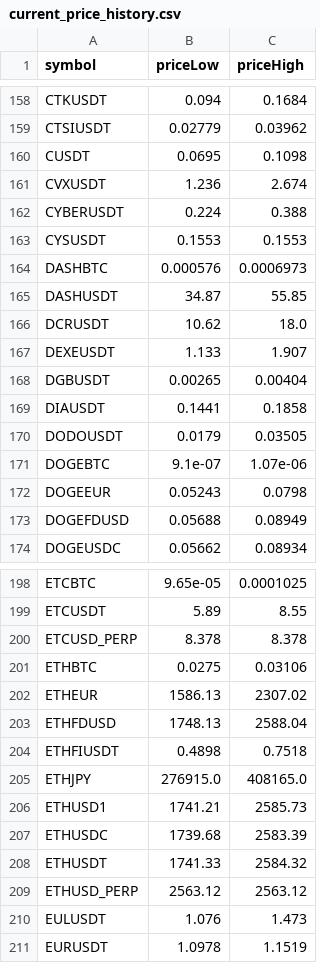
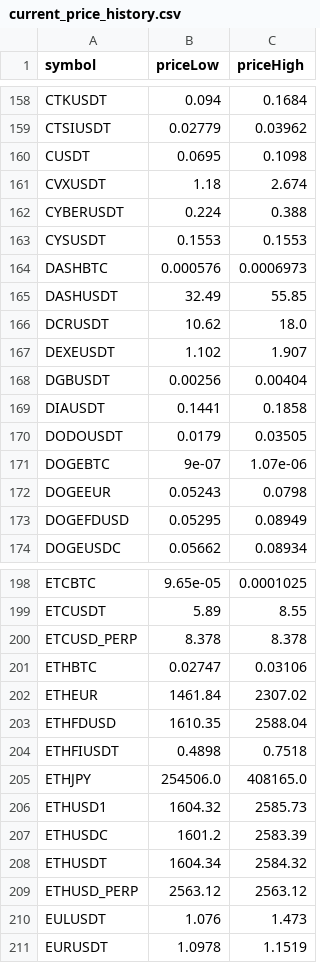
Before and after one commit to miaranarm/binance_bot_audit, a CSV file: results/current_price_history.csv, drawn as a sheet; only a part is shown, gaps mark what is left out; the diff covers the shown part only.

```diff
--- a/results/current_price_history.csv
+++ b/results/current_price_history.csv
@@ -160,3 +160,3 @@ CTSIUSDT,0.02779,0.03962
 CUSDT,0.0695,0.1098
-CVXUSDT,1.236,2.674
+CVXUSDT,1.18,2.674
 CYBERUSDT,0.224,0.388
@@ -164,11 +164,11 @@ CYSUSDT,0.1553,0.1553
 DASHBTC,0.000576,0.0006973
-DASHUSDT,34.87,55.85
+DASHUSDT,32.49,55.85
 DCRUSDT,10.62,18.0
-DEXEUSDT,1.133,1.907
-DGBUSDT,0.00265,0.00404
+DEXEUSDT,1.102,1.907
+DGBUSDT,0.00256,0.00404
 DIAUSDT,0.1441,0.1858
 DODOUSDT,0.0179,0.03505
-DOGEBTC,9.1e-07,1.07e-06
+DOGEBTC,9e-07,1.07e-06
 DOGEEUR,0.05243,0.0798
-DOGEFDUSD,0.05688,0.08949
+DOGEFDUSD,0.05295,0.08949
 DOGEUSDC,0.05662,0.08934
@@ -200,10 +200,10 @@ ETCUSDT,5.89,8.55
 ETCUSD_PERP,8.378,8.378
-ETHBTC,0.0275,0.03106
-ETHEUR,1586.13,2307.02
-ETHFDUSD,1748.13,2588.04
+ETHBTC,0.02747,0.03106
+ETHEUR,1461.84,2307.02
+ETHFDUSD,1610.35,2588.04
 ETHFIUSDT,0.4898,0.7518
-ETHJPY,276915.0,408165.0
-ETHUSD1,1741.21,2585.73
-ETHUSDC,1739.68,2583.39
-ETHUSDT,1741.33,2584.32
+ETHJPY,254506.0,408165.0
+ETHUSD1,1604.32,2585.73
+ETHUSDC,1601.2,2583.39
+ETHUSDT,1604.34,2584.32
 ETHUSD_PERP,2563.12,2563.12
```
Also changed, not shown: 82 edited cells elsewhere in this file, results/current_price.csv, results/current_price_learning.csv, 12 other files.
